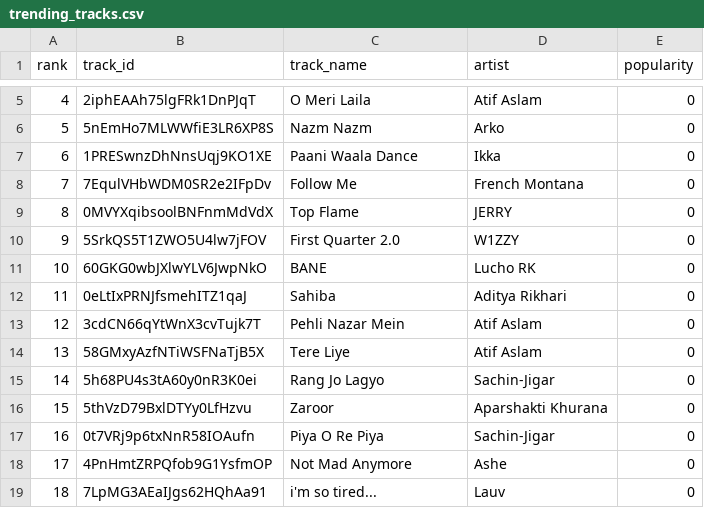
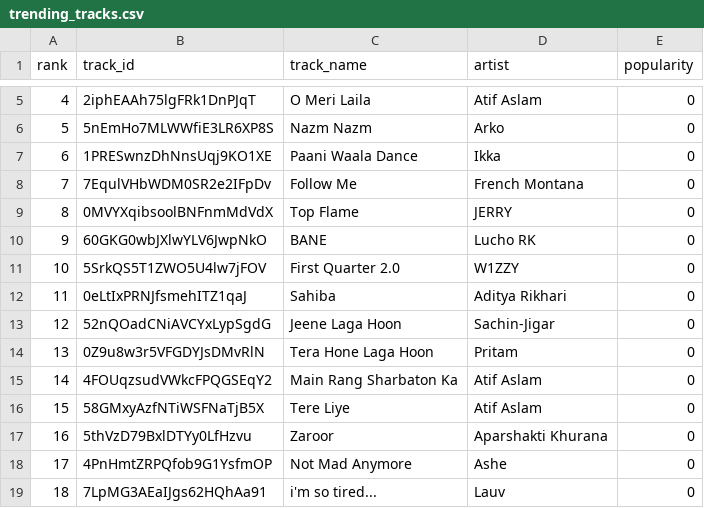
Before and after one commit to 5avis/playlist-a-live, a CSV file: trending_tracks.csv, drawn as a sheet; only a part is shown, gaps mark what is left out; removed rows and columns are numbered as before the commit, all else as after; the diff covers the shown part only; the diff names each change by its address in the sheet, - before the commit and + after, or states it on an @@ line.

```diff
--- a/trending_tracks.csv
+++ b/trending_tracks.csv
@@ row 11 moved to row 10: 9 @@
@@ column A (rank) renumbered between rows 11 and 49 @@
+row 13: 12 | 52nQOadCNiAVCYxLypSgdG | Jeene Laga Hoon | Sachin-Jigar | 0
+row 14: 13 | 0Z9u8w3r5VFGDYJsDMvRlN | Tera Hone Laga Hoon | Pritam | 0
-B15 (track_id): 3cdCN66qYtWnX3cvTujk7T
+B15 (track_id): 4FOUqzsudVWkcFPQGSEqY2
-C15 (track_name): Pehli Nazar Mein
+C15 (track_name): Main Rang Sharbaton Ka
-row 15: 14 | 5h68PU4s3tA60y0nR3K0ei | Rang Jo Lagyo | Sachin-Jigar | 0
-row 17: 16 | 0t7VRj9p6txNnR58IOAufn | Piya O Re Piya | Sachin-Jigar | 0
```
Also changed, not shown: 7 added rows and 7 removed rows elsewhere in this file, decisions.csv.
